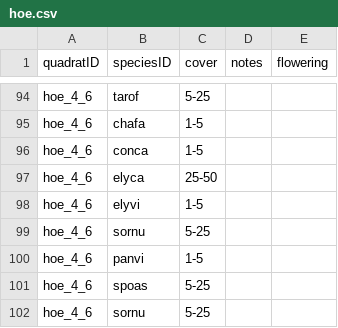
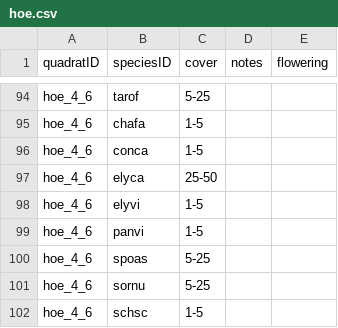
Before and after one commit to lydiaPenglish/STRIPS2veg, a CSV file: data-raw/vegetation/2018/08/08/hoe.csv, drawn as a sheet; only a part is shown, gaps mark what is left out; the shorter side is filled out with more unchanged rows.

```diff
--- a/data-raw/vegetation/2018/08/08/hoe.csv
+++ b/data-raw/vegetation/2018/08/08/hoe.csv
@@ -98,3 +98,2 @@ hoe_4_6,elyca,25-50,,
 hoe_4_6,elyvi,1-5,,
-hoe_4_6,sornu,5-25,,
 hoe_4_6,panvi,1-5,,
```
Also changed, not shown: data-raw/vegetation/2018/08/01/ser.csv, data-raw/vegetation/2018/08/06/sme.csv, 1 other file.
